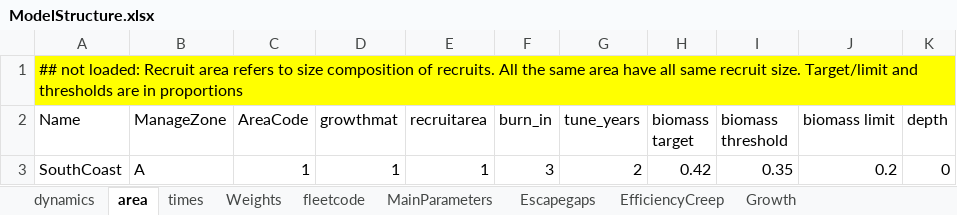
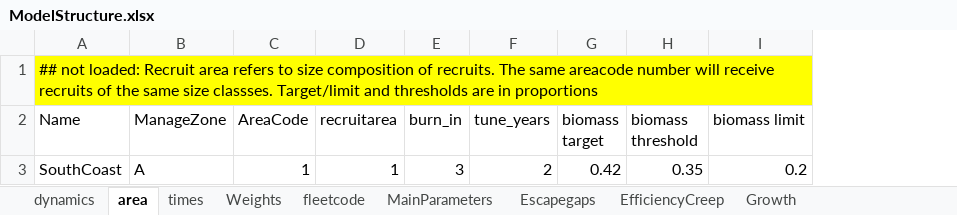
Before and after one commit to sdelestang/IMuLT, an Excel workbook: inst/extdata/ModelStructure.xlsx, sheet area, drawn as a sheet; values as stored, in another font and other column widths than the file's, no borders; charts and pictures not drawn; the diff names each change by its address in the sheet, - before the commit and + after, or states it on an @@ line.

```diff
--- a/inst/extdata/ModelStructure.xlsx (sheet area)
+++ b/inst/extdata/ModelStructure.xlsx (sheet area)
-column D (growthmat), row 3: 1
-column K (depth), row 3: 0
-A1 (Name): …of recruits. All the same area have all same recruit size. Target/limit and…
+A1 (Name): …of recruits. The same areacode number will receive recruits of the same size classses. Target/limit and…
```
Also changed, not shown: sheet Puerulus, sheet Catch, sheet PuerulusPar, sheet EfficiencyCreep, sheet Growth, sheet fleetcode, 7 more sheets, 1 other file.
